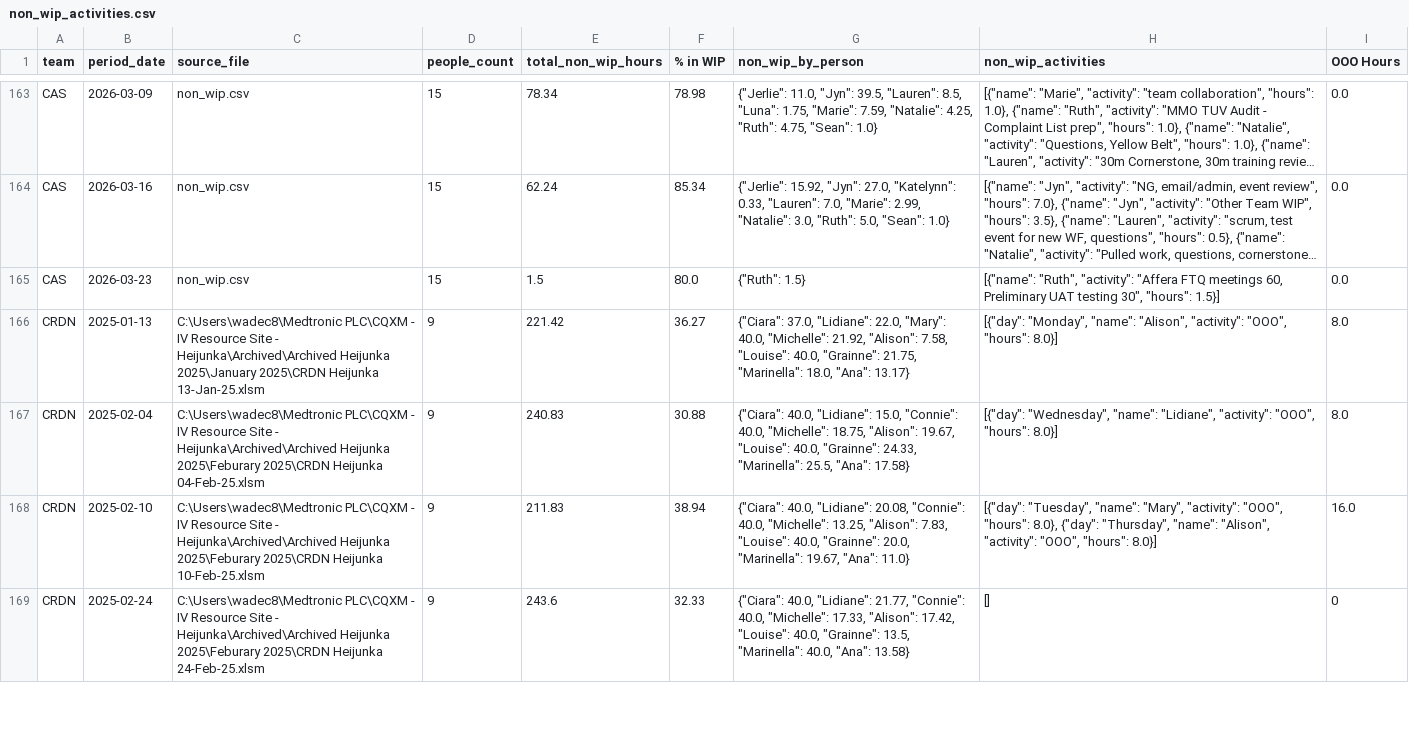
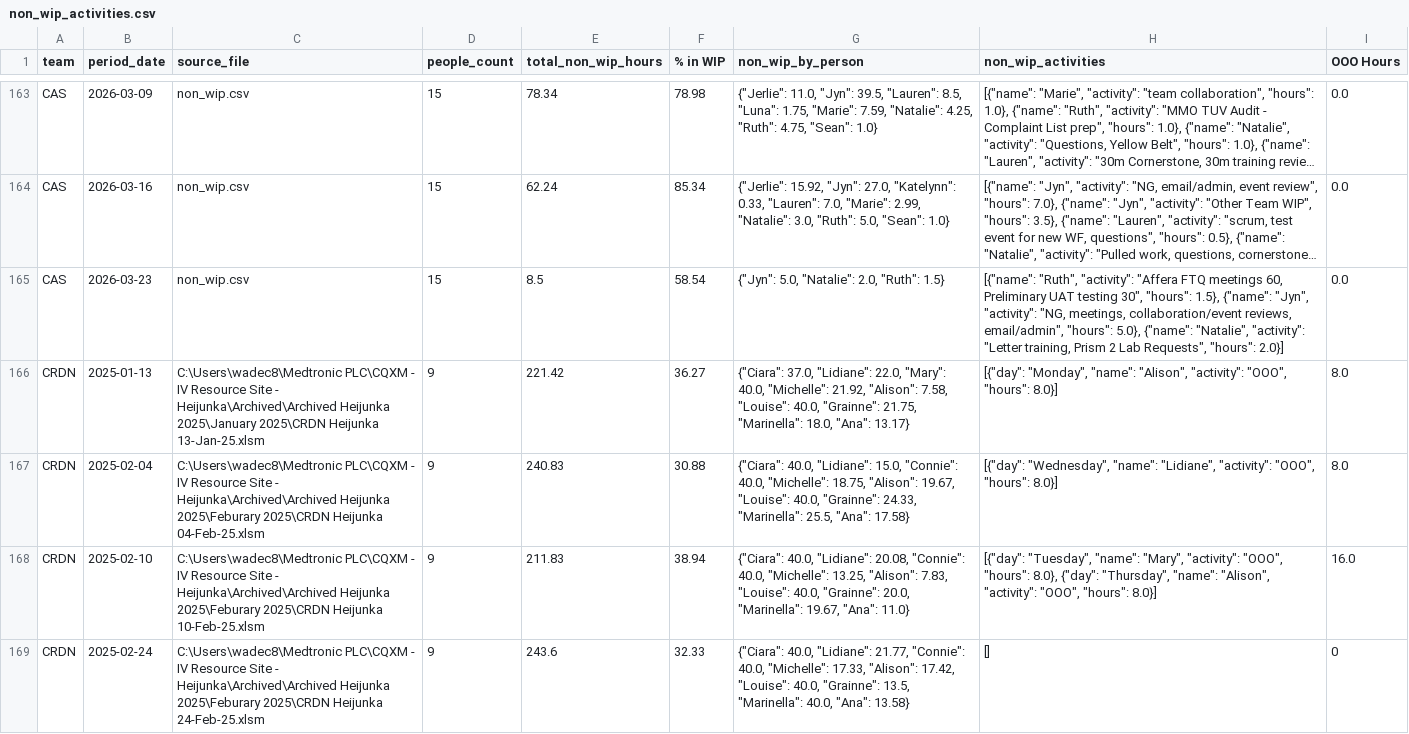
Before and after one commit to 17wadeche/heijunka-dev, a CSV file: non_wip_activities.csv, drawn as a sheet; only a part is shown, gaps mark what is left out; long unchanged cells end in …; the diff covers the shown part only; the diff names each change by its address in the sheet, - before the commit and + after, or states it on an @@ line.

```diff
--- a/non_wip_activities.csv
+++ b/non_wip_activities.csv
-E165 (total_non_wip_hours): 1.5
+E165 (total_non_wip_hours): 8.5
-F165 (% in WIP): 80.0
+F165 (% in WIP): 58.54
-G165 (non_wip_by_person): {"Ruth": 1.5}
+G165 (non_wip_by_person): {"Jyn": 5.0, "Natalie": 2.0, "Ruth": 1.5}
-H165 (non_wip_activities): …30", "hours": 1.5}]
+H165 (non_wip_activities): …30", "hours": 1.5}, {"name": "Jyn", "activity": "NG, meetings, collaboration/event reviews, email/admin", "hours": 5.0}, {"name": "Natalie", "activity": "Letter training, Prism 2 Lab Requests", "hours": 2.0}]
```
Also changed, not shown: 8 edited cells elsewhere in this file, MS_WIP.csv, metrics.csv, 9 other files.
